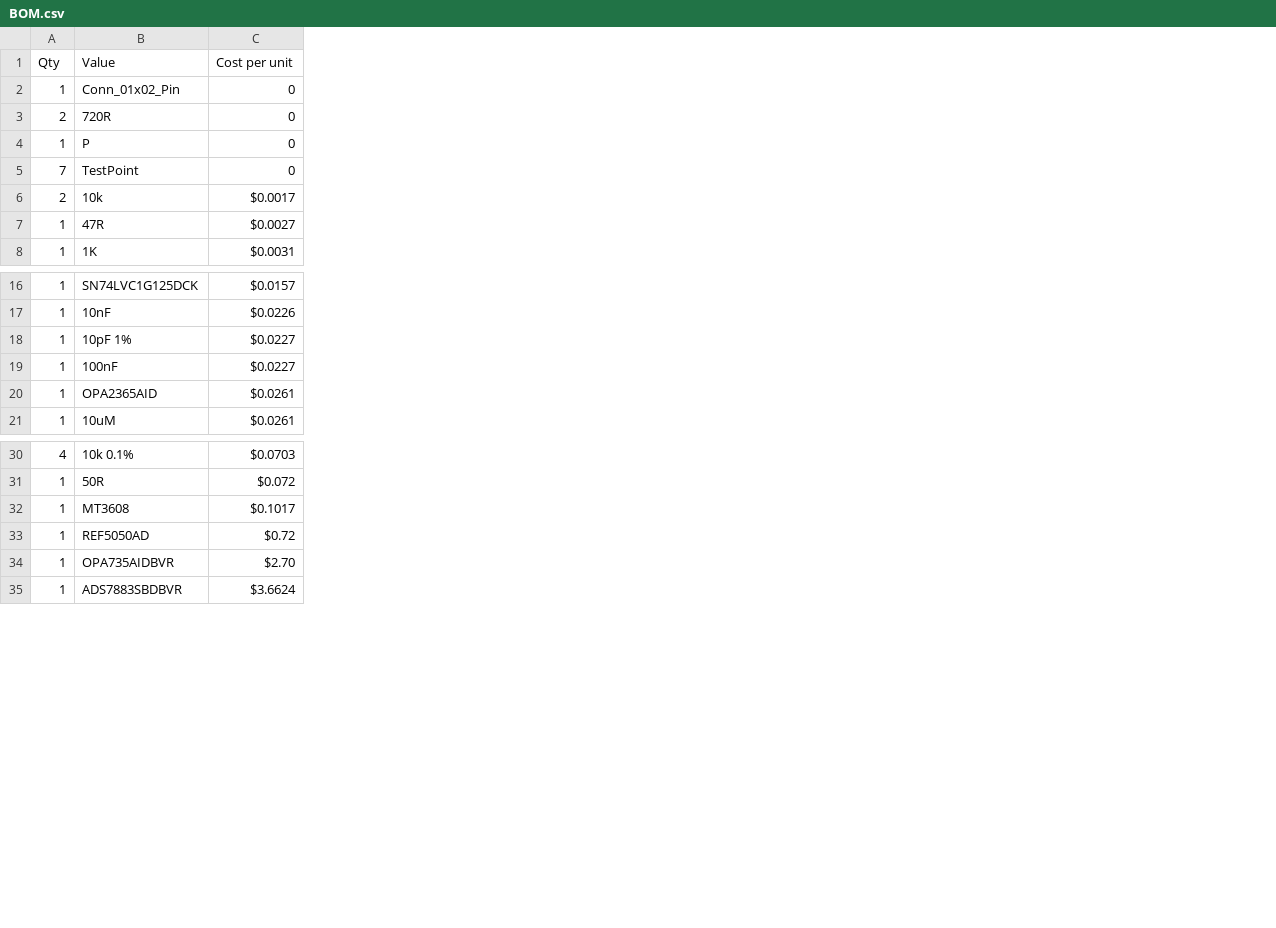
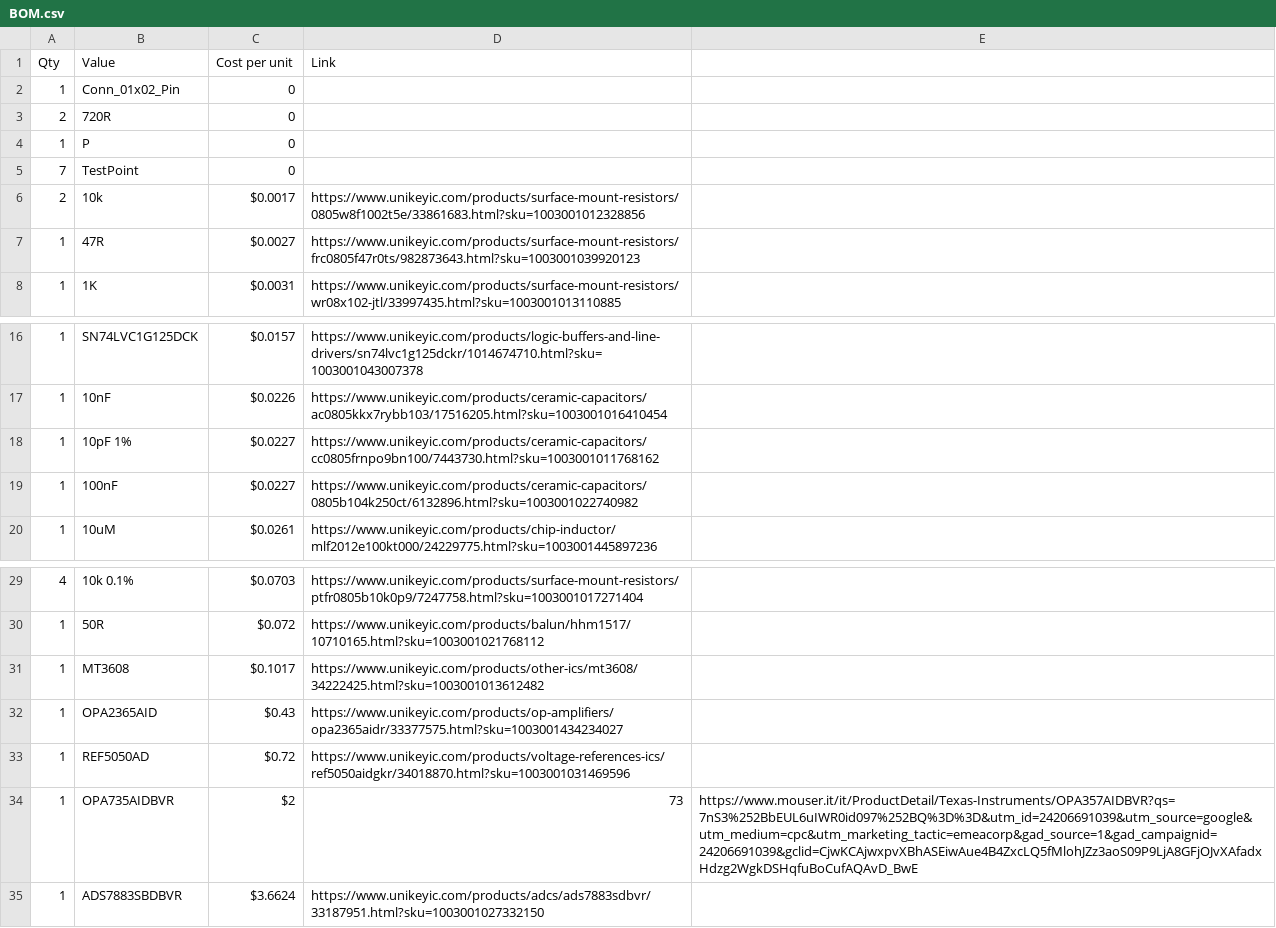
Before and after one commit to KYUUBYZ/Oscilloscope, a CSV file: BOM.csv, drawn as a sheet; only a part is shown, gaps mark what is left out; removed rows and columns are numbered as before the commit, all else as after; the diff names each change by its address in the sheet, - before the commit and + after, or states it on an @@ line.

Commit message:
Added BOM.csv

```diff
--- a/BOM.csv
+++ b/BOM.csv
+column D (Link), rows 6-8: https://www.unikeyic.com/products/surface-mount-resistors/0805w8f1002t5e/33861683.html?sku=1003001012328856 | https://www.unikeyic.com/products/surface-mount-resistors/frc0805f47r0ts/982873643.html?sku=1003001039920123 | https://www.unikeyic.com/products/surface-mount-resistors/wr08x102-jtl/33997435.html?sku=1003001013110885; rows 16-20: https://www.unikeyic.com/products/logic-buffers-and-line-drivers/sn74lvc1g125dckr/1014674710.html?sku=1003001043007378 | https://www.unikeyic.com/products/ceramic-capacitors/ac0805kkx7rybb103/17516205.html?sku=1003001016410454 | https://www.unikeyic.com/products/ceramic-capacitors/cc0805frnpo9bn100/7443730.html?sku=1003001011768162 | https://www.unikeyic.com/products/ceramic-capacitors/0805b104k250ct/6132896.html?sku=1003001022740982 | https://www.unikeyic.com/products/chip-inductor/mlf2012e100kt000/24229775.html?sku=1003001445897236; rows 29-31: https://www.unikeyic.com/products/surface-mount-resistors/ptfr0805b10k0p9/7247758.html?sku=1003001017271404 | https://www.unikeyic.com/products/balun/hhm1517/10710165.html?sku=1003001021768112 | https://www.unikeyic.com/products/other-ics/mt3608/34222425.html?sku=1003001013612482; rows 33-35: https://www.unikeyic.com/products/voltage-references-ics/ref5050aidgkr/34018870.html?sku=1003001031469596 | 73 | https://www.unikeyic.com/products/adcs/ads7883sdbvr/33187951.html?sku=1003001027332150
+column E, row 34: https://www.mouser.it/it/ProductDetail/Texas-Instruments/OPA357AIDBVR?qs=7nS3%252BbEUL6uIWR0id097%252BQ%3D%3D&utm_id=24206691039&utm_source=google&utm_medium=cpc&utm_marketing_tactic=emeacorp&gad_source=1&gad_campaignid=24206691039&gclid=CjwKCAjwxpvXBhASEiwAue4B4ZxcLQ5fMlohJZz3aoS09P9LjA8GFjOJvXAfadxHdzg2WgkDSHqfuBoCufAQAvD_BwE
-row 20: 1 | OPA2365AID | $0.0261
+row 32: 1 | OPA2365AID | $0.43 | https://www.unikeyic.com/products/op-amplifiers/opa2365aidr/33377575.html?sku=1003001434234027
-C34 (Cost per unit): $2.70
+C34 (Cost per unit): $2
```
